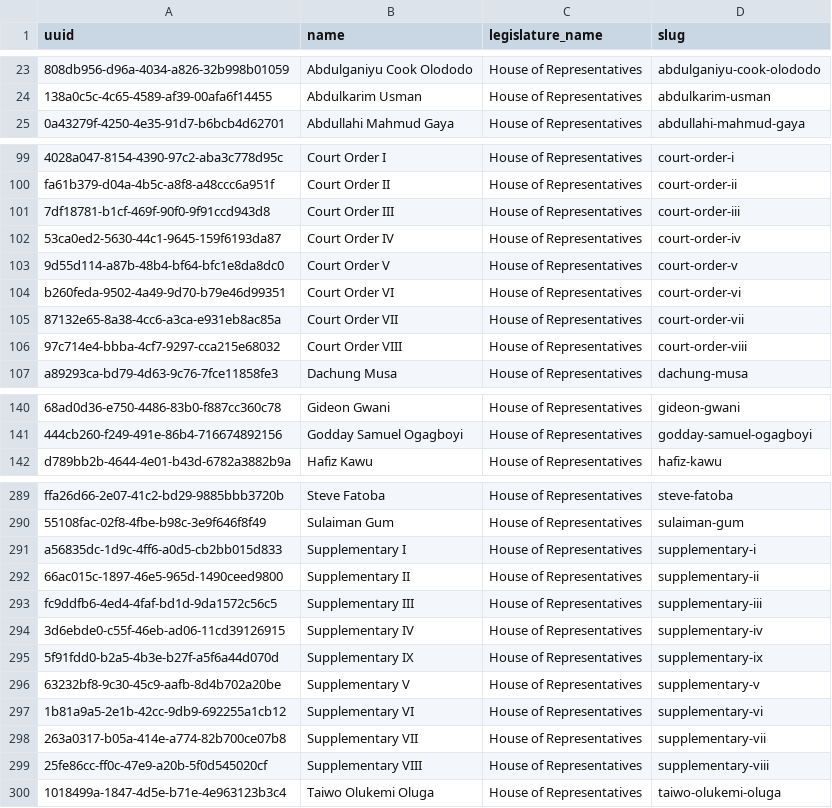
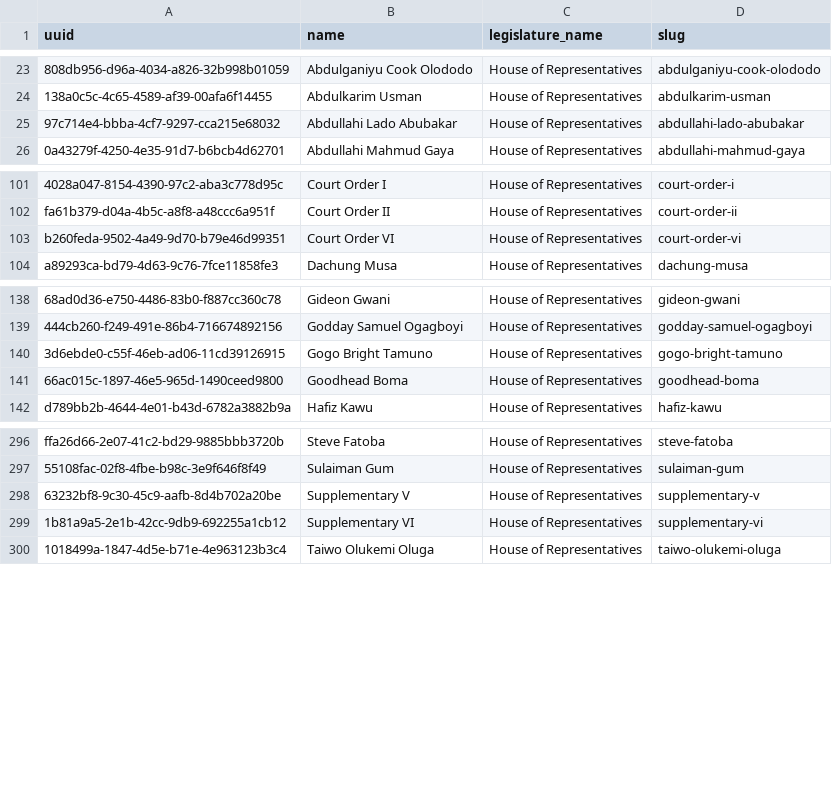
Before and after one commit to theyworkforyou/shineyoureye-sinatra, a CSV file: data/extra-slugs.csv, drawn as a sheet; only a part is shown, gaps mark what is left out; removed rows and columns are numbered as before the commit, all else as after; the diff covers the shown part only; the diff names each change by its address in the sheet, - before the commit and + after, or states it on an @@ line.

```diff
--- a/data/extra-slugs.csv
+++ b/data/extra-slugs.csv
+row 25: 97c714e4-bbba-4cf7-9297-cca215e68032 | Abdullahi Lado Abubakar | House of Representatives | abdullahi-lado-abubakar
-row 101: 7df18781-b1cf-469f-90f0-9f91ccd943d8 | Court Order III | House of Representatives | court-order-iii
-row 102: 53ca0ed2-5630-44c1-9645-159f6193da87 | Court Order IV | House of Representatives | court-order-iv
-row 103: 9d55d114-a87b-48b4-bf64-bfc1e8da8dc0 | Court Order V | House of Representatives | court-order-v
-row 105: 87132e65-8a38-4cc6-a3ca-e931eb8ac85a | Court Order VII | House of Representatives | court-order-vii
-row 106: 97c714e4-bbba-4cf7-9297-cca215e68032 | Court Order VIII | House of Representatives | court-order-viii
+row 140: 3d6ebde0-c55f-46eb-ad06-11cd39126915 | Gogo Bright Tamuno | House of Representatives | gogo-bright-tamuno
+row 141: 66ac015c-1897-46e5-965d-1490ceed9800 | Goodhead Boma | House of Representatives | goodhead-boma
-row 291: a56835dc-1d9c-4ff6-a0d5-cb2bb015d833 | Supplementary I | House of Representatives | supplementary-i
-row 292: 66ac015c-1897-46e5-965d-1490ceed9800 | Supplementary II | House of Representatives | supplementary-ii
-row 293: fc9ddfb6-4ed4-4faf-bd1d-9da1572c56c5 | Supplementary III | House of Representatives | supplementary-iii
-row 294: 3d6ebde0-c55f-46eb-ad06-11cd39126915 | Supplementary IV | House of Representatives | supplementary-iv
-row 295: 5f91fdd0-b2a5-4b3e-b27f-a5f6a44d070d | Supplementary IX | House of Representatives | supplementary-ix
-row 298: 263a0317-b05a-414e-a774-82b700ce07b8 | Supplementary VII | House of Representatives | supplementary-vii
-row 299: 25fe86cc-ff0c-47e9-a20b-5f0d545020cf | Supplementary VIII | House of Representatives | supplementary-viii
```
Also changed, not shown: 9 added rows elsewhere in this file, data/representatives.csv, 1 other file.
